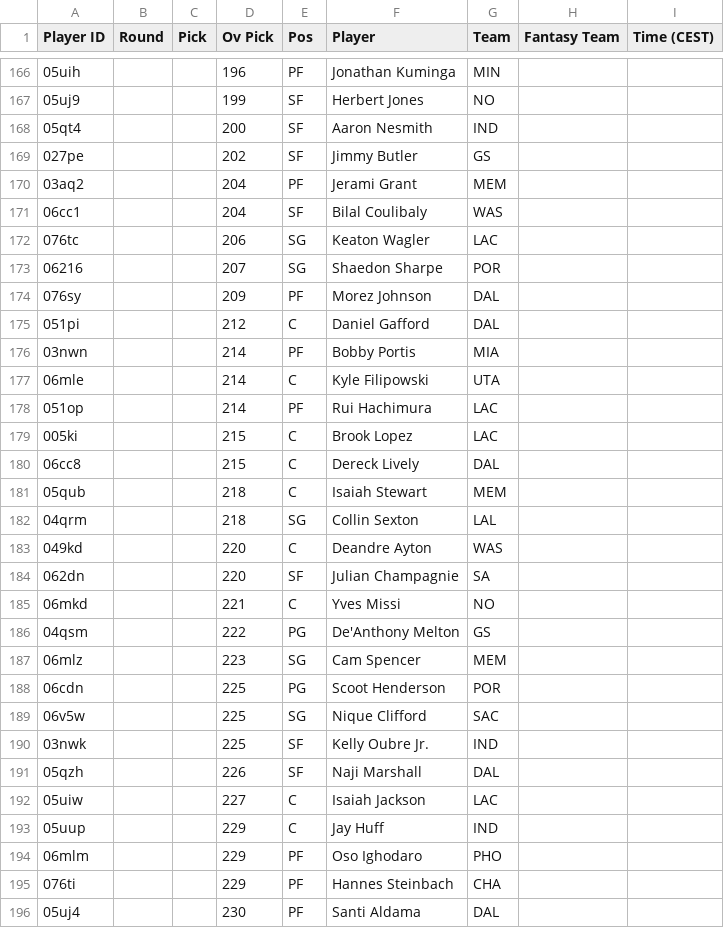
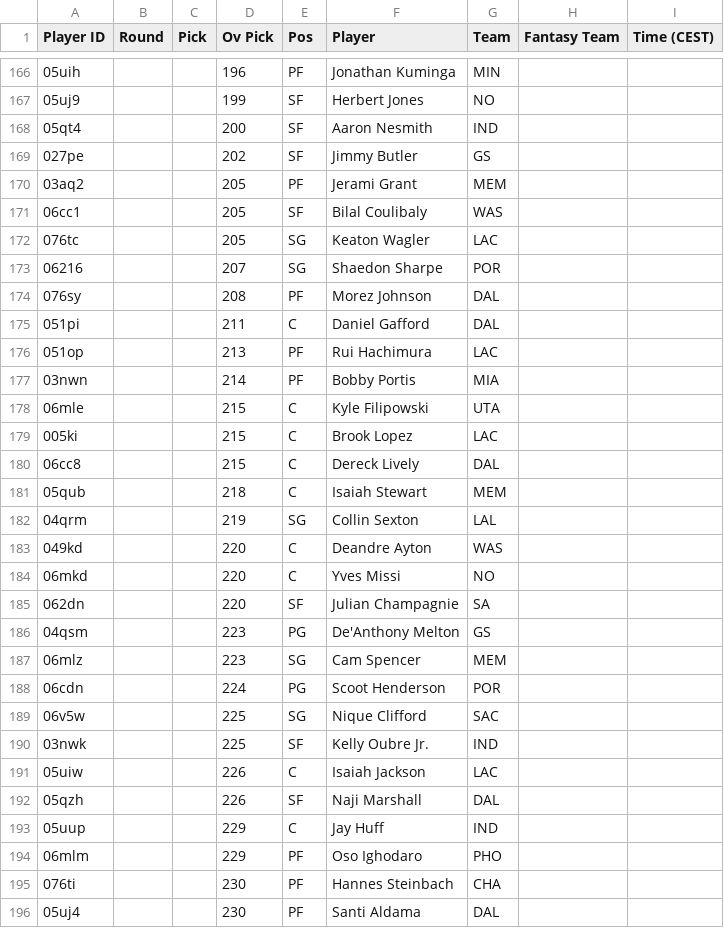
Before and after one commit to Pizzaratops/MFHFBs-NBA-Projections, a CSV file: data/fantrax-adp.csv, drawn as a sheet; only a part is shown, gaps mark what is left out; the diff covers the shown part only.

```diff
--- a/data/fantrax-adp.csv
+++ b/data/fantrax-adp.csv
@@ -169,11 +169,11 @@
 "027pe","","","202","SF","Jimmy Butler","GS","",""
-"03aq2","","","204","PF","Jerami Grant","MEM","",""
-"06cc1","","","204","SF","Bilal Coulibaly","WAS","",""
-"076tc","","","206","SG","Keaton Wagler","LAC","",""
+"03aq2","","","205","PF","Jerami Grant","MEM","",""
+"06cc1","","","205","SF","Bilal Coulibaly","WAS","",""
+"076tc","","","205","SG","Keaton Wagler","LAC","",""
 "06216","","","207","SG","Shaedon Sharpe","POR","",""
-"076sy","","","209","PF","Morez Johnson","DAL","",""
-"051pi","","","212","C","Daniel Gafford","DAL","",""
+"076sy","","","208","PF","Morez Johnson","DAL","",""
+"051pi","","","211","C","Daniel Gafford","DAL","",""
+"051op","","","213","PF","Rui Hachimura","LAC","",""
 "03nwn","","","214","PF","Bobby Portis","MIA","",""
-"06mle","","","214","C","Kyle Filipowski","UTA","",""
-"051op","","","214","PF","Rui Hachimura","LAC","",""
+"06mle","","","215","C","Kyle Filipowski","UTA","",""
 "005ki","","","215","C","Brook Lopez","LAC","",""
@@ -181,16 +181,16 @@
 "05qub","","","218","C","Isaiah Stewart","MEM","",""
-"04qrm","","","218","SG","Collin Sexton","LAL","",""
+"04qrm","","","219","SG","Collin Sexton","LAL","",""
 "049kd","","","220","C","Deandre Ayton","WAS","",""
+"06mkd","","","220","C","Yves Missi","NO","",""
 "062dn","","","220","SF","Julian Champagnie","SA","",""
-"06mkd","","","221","C","Yves Missi","NO","",""
-"04qsm","","","222","PG","De'Anthony Melton","GS","",""
+"04qsm","","","223","PG","De'Anthony Melton","GS","",""
 "06mlz","","","223","SG","Cam Spencer","MEM","",""
-"06cdn","","","225","PG","Scoot Henderson","POR","",""
+"06cdn","","","224","PG","Scoot Henderson","POR","",""
 "06v5w","","","225","SG","Nique Clifford","SAC","",""
 "03nwk","","","225","SF","Kelly Oubre Jr.","IND","",""
+"05uiw","","","226","C","Isaiah Jackson","LAC","",""
 "05qzh","","","226","SF","Naji Marshall","DAL","",""
-"05uiw","","","227","C","Isaiah Jackson","LAC","",""
 "05uup","","","229","C","Jay Huff","IND","",""
 "06mlm","","","229","PF","Oso Ighodaro","PHO","",""
-"076ti","","","229","PF","Hannes Steinbach","CHA","",""
+"076ti","","","230","PF","Hannes Steinbach","CHA","",""
 "05uj4","","","230","PF","Santi Aldama","DAL","",""
```
Also changed, not shown: 9 added rows, 9 removed rows, 21 moved rows and 31 edited cells elsewhere in this file, 1 other file.
